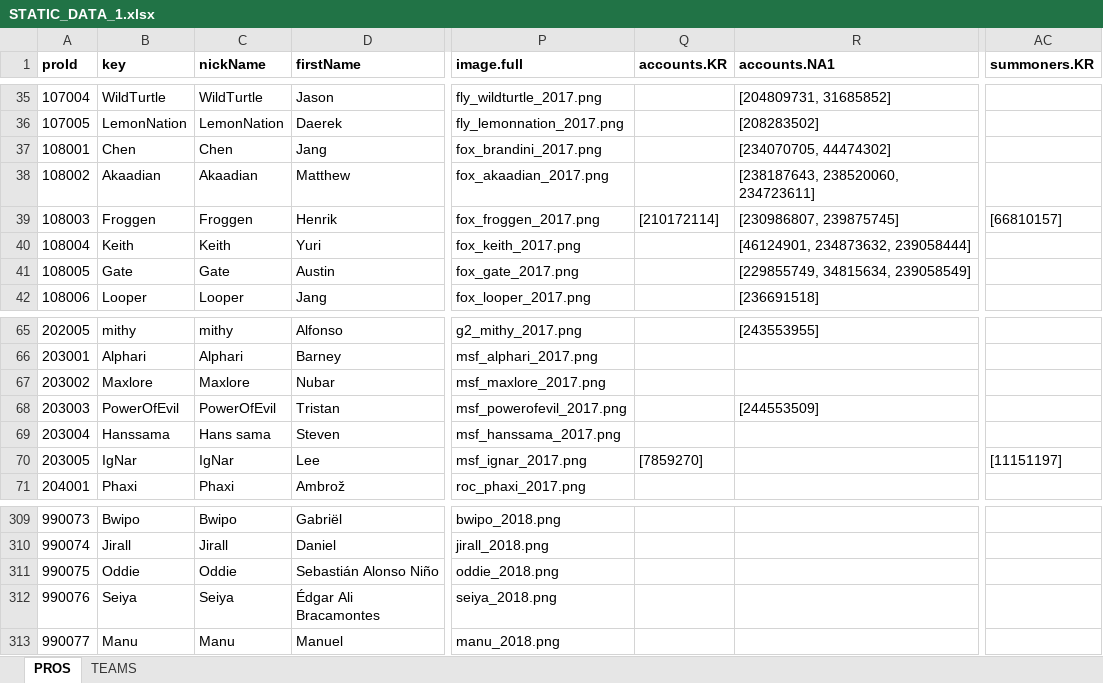
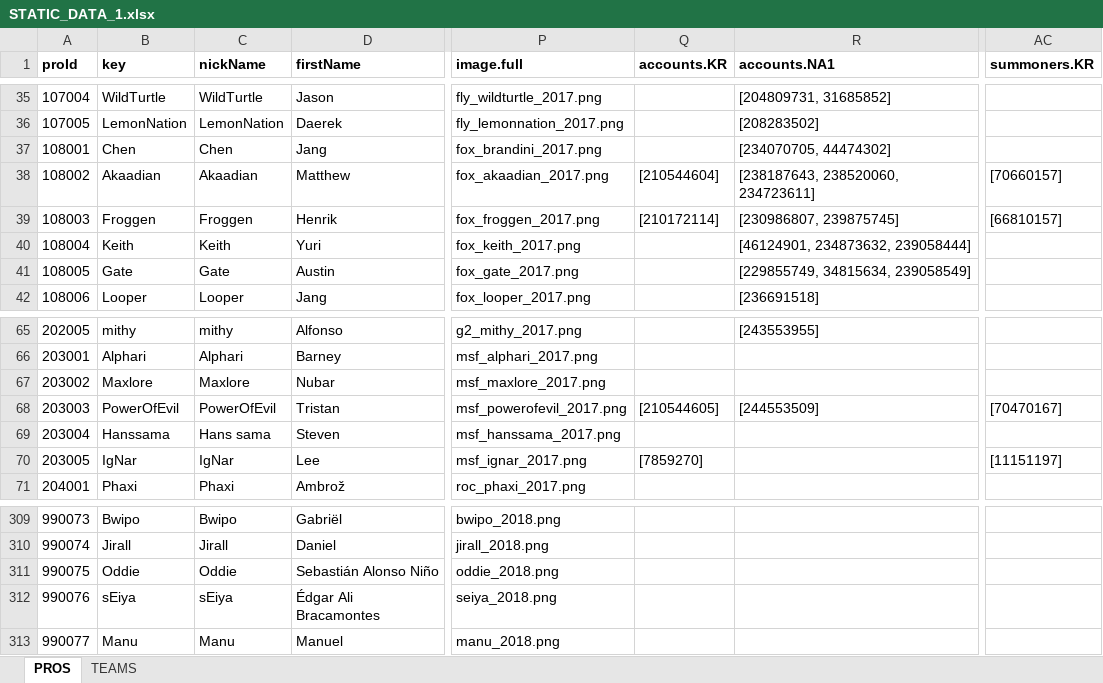
Before and after one commit to hk86/lolvvv-assets, an Excel workbook: private/STATIC_DATA_1.xlsx, sheet PROS, drawn as a sheet; only a part is shown, gaps mark what is left out; values as stored, in another font and other column widths than the file's, no borders; the diff names each change by its address in the sheet, - before the commit and + after, or states it on an @@ line.

Commit message:
pro list update

```diff
--- a/private/STATIC_DATA_1.xlsx (sheet PROS)
+++ b/private/STATIC_DATA_1.xlsx (sheet PROS)
-Q38 (accounts.KR): (empty)
+Q38 (accounts.KR): [210544604]
-AC38 (summoners.KR): (empty)
+AC38 (summoners.KR): [70660157]
-Q68 (accounts.KR): (empty)
+Q68 (accounts.KR): [210544605]
-AC68 (summoners.KR): (empty)
+AC68 (summoners.KR): [70470167]
-B312 (key): Seiya
+B312 (key): sEiya
-C312 (nickName): Seiya
+C312 (nickName): sEiya
```
